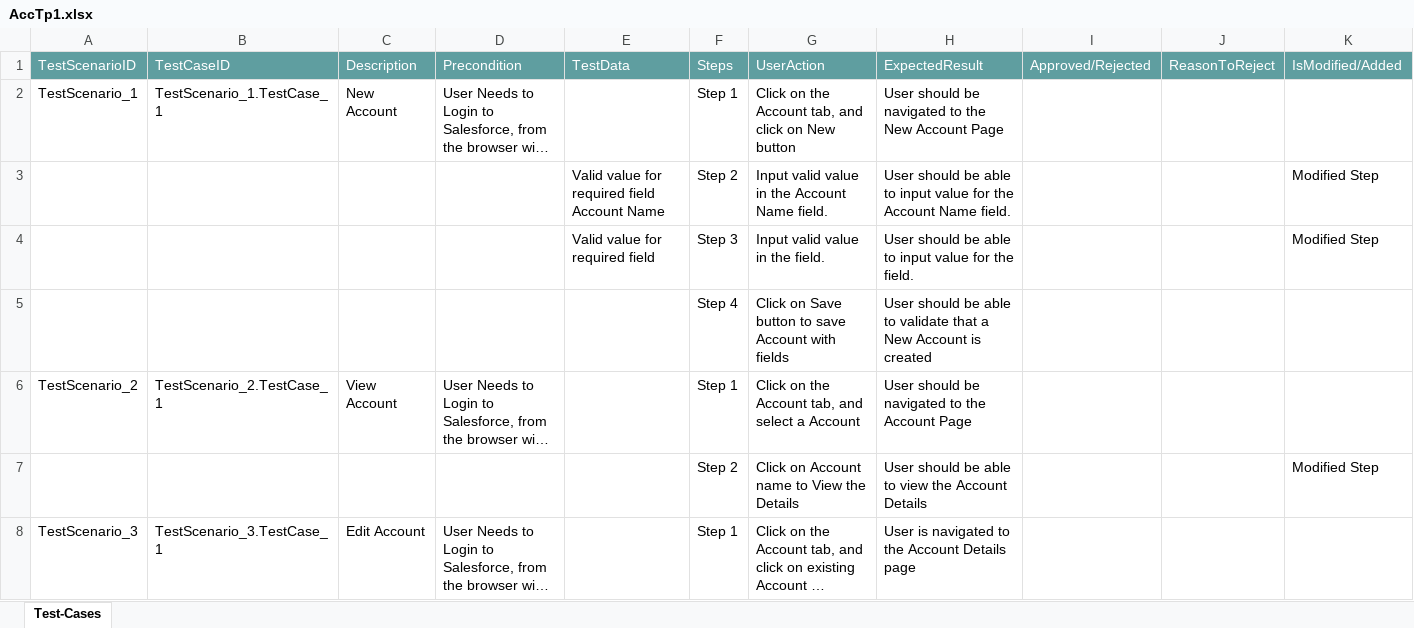
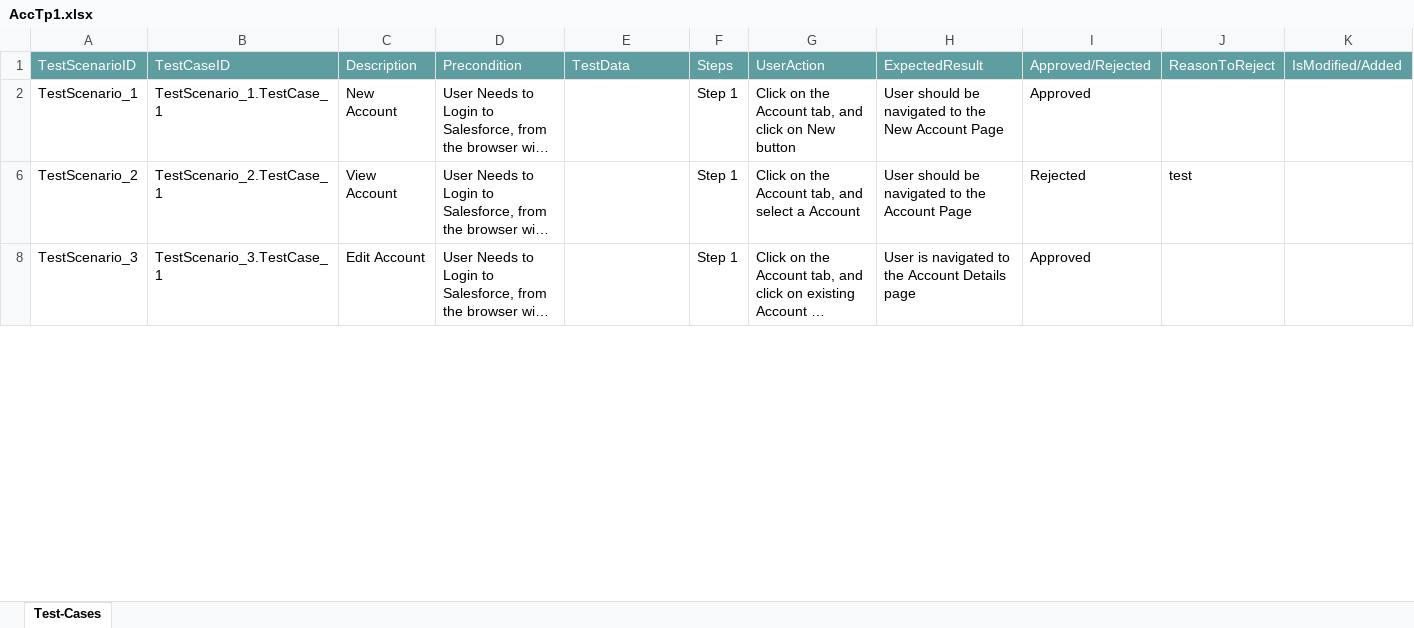
Before and after one commit to ShaikMohamedIrfan/TestingCycle, an Excel workbook: AccTp1.xlsx, sheet Test-Cases, drawn as a sheet; only a part is shown; long unchanged cells end in …; values as stored, in another font and other column widths than the file's, no borders; table styles not drawn; the diff covers the shown part only; the diff names each change by its address in the sheet, - before the commit and + after, or states it on an @@ line.

Commit message:
Add files via upload

```diff
--- a/AccTp1.xlsx (sheet Test-Cases)
+++ b/AccTp1.xlsx (sheet Test-Cases)
-I2: (empty)
+I2: Approved
-row 3:  |  |  |  | Valid value for required field Account Name | Step 2 | Input valid value in the Account Name field. | User should be able to input value for the Account Name field. |  |  | Modified Step
-row 4:  |  |  |  | Valid value for required field | Step 3 | Input valid value in the field. | User should be able to input value for the field. |  |  | Modified Step
@@ row 5 hidden:  |  |  |  |  | Step 4 | Click on Save button to save Account with fields | User should be able to validate that a New Account is created @@
-I6: (empty)
+I6: Rejected
-J6: (empty)
+J6: test
-row 7:  |  |  |  |  | Step 2 | Click on Account name to View the Details | User should be able to view the Account Details |  |  | Modified Step
-I8: (empty)
+I8: Approved
```
Also changed, not shown: 5 hidden or unhidden rows and 2 edited cells elsewhere in this sheet.
